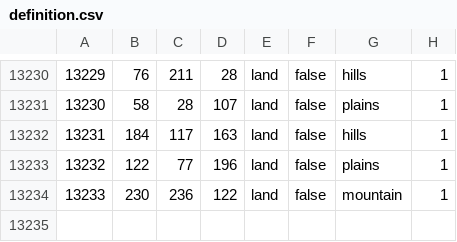
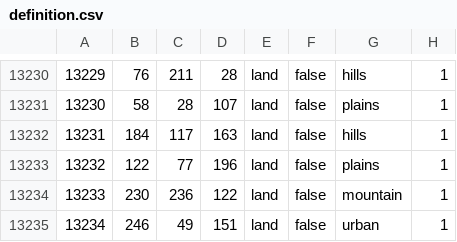
Before and after one commit to PyoriulmHOI4/focustreeoverhaul, a CSV file: map/definition.csv, drawn as a sheet; only a part is shown, gaps mark what is left out.

```diff
--- a/map/definition.csv
+++ b/map/definition.csv
@@ -13234 +13234,2 @@
 13233;230;236;122;land;false;mountain;1
+13234;246;49;151;land;false;urban;1
```
Also changed, not shown: 17 other files.
